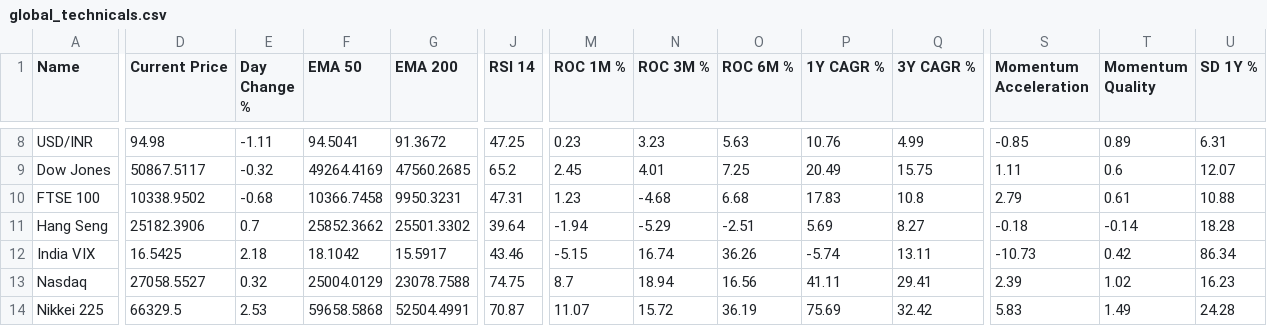
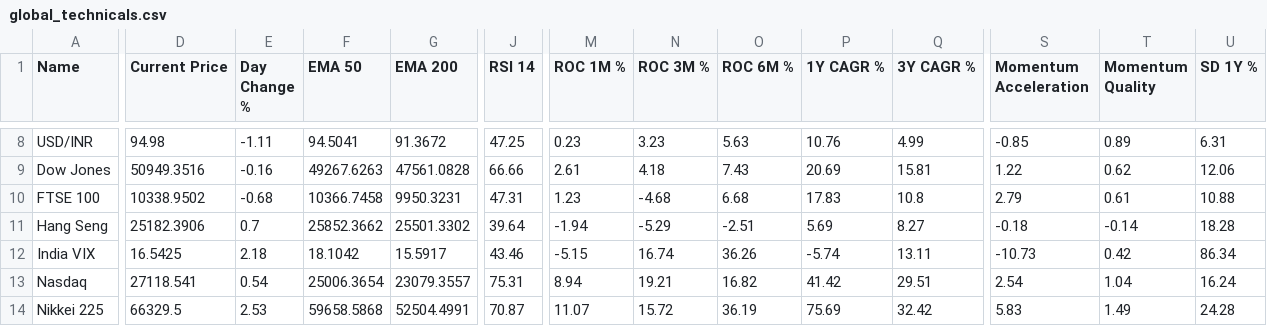
Before and after one commit to deeprohra23-gif/alphascope, a CSV file: data/global_technicals.csv, drawn as a sheet; only a part is shown, gaps mark what is left out; the diff covers the shown part only; the diff names each change by its address in the sheet, - before the commit and + after, or states it on an @@ line.

```diff
--- a/data/global_technicals.csv
+++ b/data/global_technicals.csv
-D9 (Current Price): 50867.5117
+D9 (Current Price): 50949.3516
-E9 (Day Change %): -0.32
+E9 (Day Change %): -0.16
-F9 (EMA 50): 49264.4169
+F9 (EMA 50): 49267.6263
-G9 (EMA 200): 47560.2685
+G9 (EMA 200): 47561.0828
-J9 (RSI 14): 65.2
+J9 (RSI 14): 66.66
-M9 (ROC 1M %): 2.45
+M9 (ROC 1M %): 2.61
-N9 (ROC 3M %): 4.01
+N9 (ROC 3M %): 4.18
-O9 (ROC 6M %): 7.25
+O9 (ROC 6M %): 7.43
-P9 (1Y CAGR %): 20.49
+P9 (1Y CAGR %): 20.69
-Q9 (3Y CAGR %): 15.75
+Q9 (3Y CAGR %): 15.81
-S9 (Momentum Acceleration): 1.11
+S9 (Momentum Acceleration): 1.22
-T9 (Momentum Quality): 0.6
+T9 (Momentum Quality): 0.62
-U9 (SD 1Y %): 12.07
+U9 (SD 1Y %): 12.06
-D13 (Current Price): 27058.5527
+D13 (Current Price): 27118.541
-E13 (Day Change %): 0.32
+E13 (Day Change %): 0.54
-F13 (EMA 50): 25004.0129
+F13 (EMA 50): 25006.3654
-G13 (EMA 200): 23078.7588
+G13 (EMA 200): 23079.3557
-J13 (RSI 14): 74.75
+J13 (RSI 14): 75.31
-M13 (ROC 1M %): 8.7
+M13 (ROC 1M %): 8.94
-N13 (ROC 3M %): 18.94
+N13 (ROC 3M %): 19.21
-O13 (ROC 6M %): 16.56
+O13 (ROC 6M %): 16.82
-P13 (1Y CAGR %): 41.11
+P13 (1Y CAGR %): 41.42
-Q13 (3Y CAGR %): 29.41
+Q13 (3Y CAGR %): 29.51
-S13 (Momentum Acceleration): 2.39
+S13 (Momentum Acceleration): 2.54
-T13 (Momentum Quality): 1.02
+T13 (Momentum Quality): 1.04
-U13 (SD 1Y %): 16.23
+U13 (SD 1Y %): 16.24
```
Also changed, not shown: 129 edited cells elsewhere in this file, data/history/2026-06-01.csv, 1 other file.
